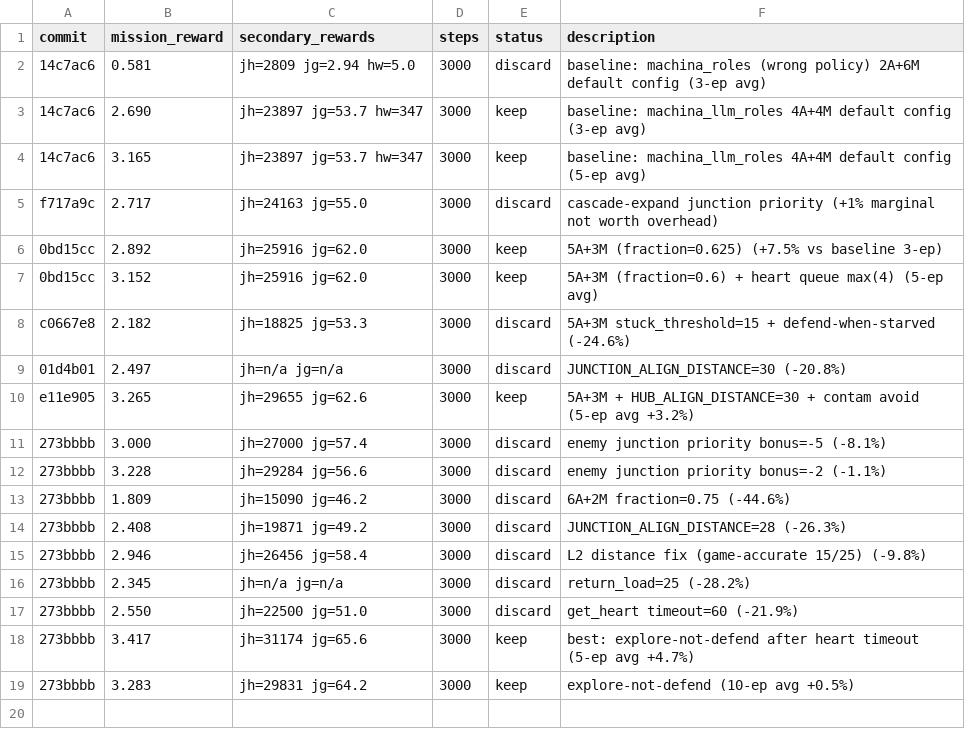
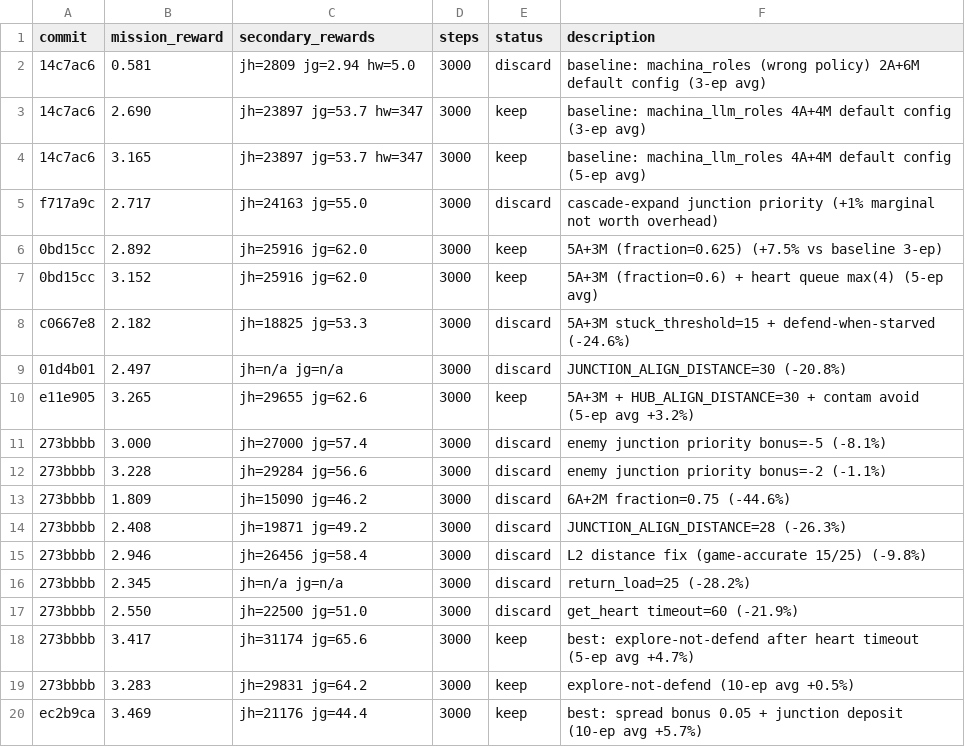
Before and after one commit to SolbiatiAlessandro/cogames, a TSV file: docs/results_claude-amazing-meitner-toEqP.tsv, drawn as a sheet.

```diff
--- a/docs/results_claude-amazing-meitner-toEqP.tsv
+++ b/docs/results_claude-amazing-meitner-toEqP.tsv
@@ -19 +19,2 @@ e11e905	3.265	jh=29655 jg=62.6	3000	keep	5A+3M + HUB_ALIGN_DISTANCE=30 + contam
 273bbbb	3.283	jh=29831 jg=64.2	3000	keep	explore-not-defend (10-ep avg +0.5%)
+ec2b9ca	3.469	jh=21176 jg=44.4	3000	keep	best: spread bonus 0.05 + junction deposit (10-ep avg +5.7%)
```
Also changed, not shown: 1 other file.
